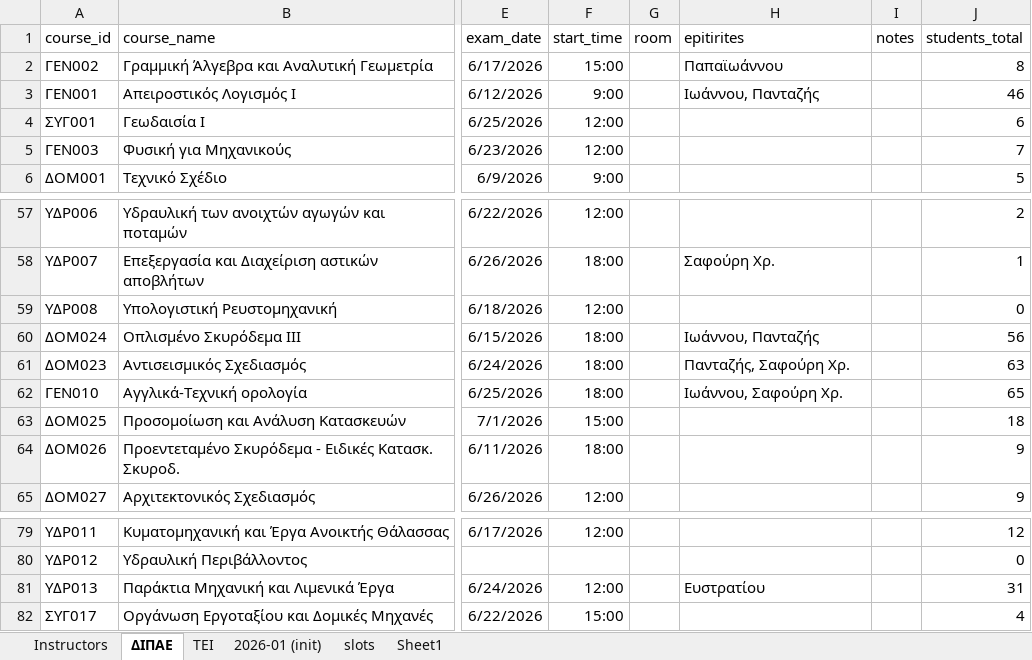
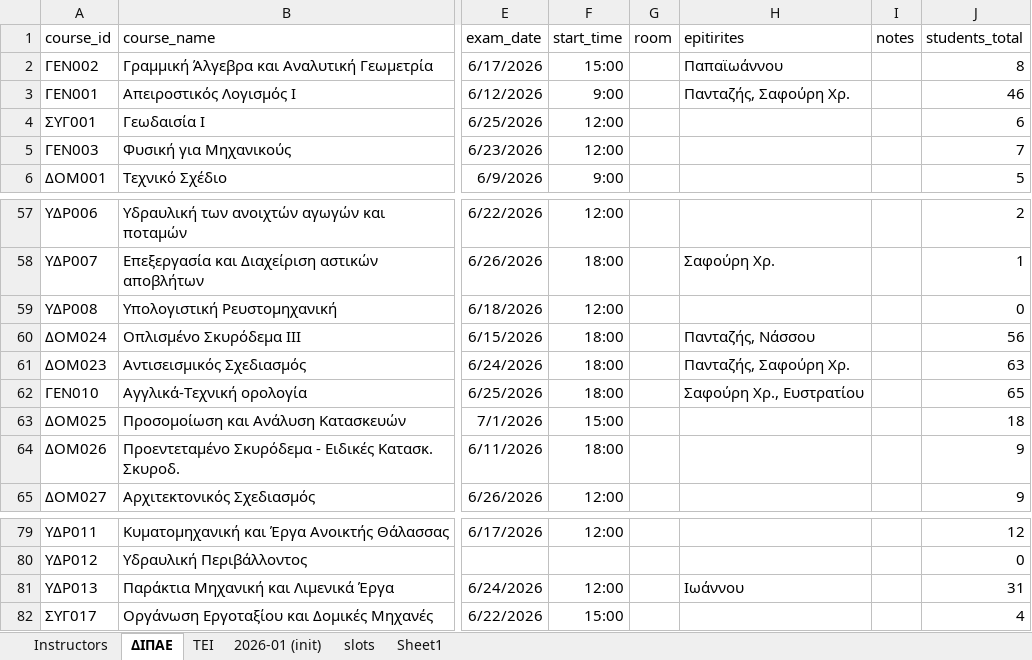
Before and after one commit to panagop/civil_ihu_pyappz, an Excel workbook: files/exams/exams-2026-06.xlsm, sheet ΔΙΠΑΕ, drawn as a sheet; only a part is shown, gaps mark what is left out; values as stored, in another font and other column widths than the file's, no borders; table styles not drawn; the diff covers the shown part only; the diff names each change by its address in the sheet, - before the commit and + after, or states it on an @@ line.

```diff
--- a/files/exams/exams-2026-06.xlsm (sheet ΔΙΠΑΕ)
+++ b/files/exams/exams-2026-06.xlsm (sheet ΔΙΠΑΕ)
-H3 (epitirites): Ιωάννου, Πανταζής
+H3 (epitirites): Πανταζής, Σαφούρη Χρ.
-H60 (epitirites): Ιωάννου, Πανταζής
+H60 (epitirites): Πανταζής, Νάσσου
-H62 (epitirites): Ιωάννου, Σαφούρη Χρ.
+H62 (epitirites): Σαφούρη Χρ., Ευστρατίου
-H81 (epitirites): Ευστρατίου
+H81 (epitirites): Ιωάννου
```
Also changed, not shown: 12 edited cells elsewhere in this sheet, 2 other files.
